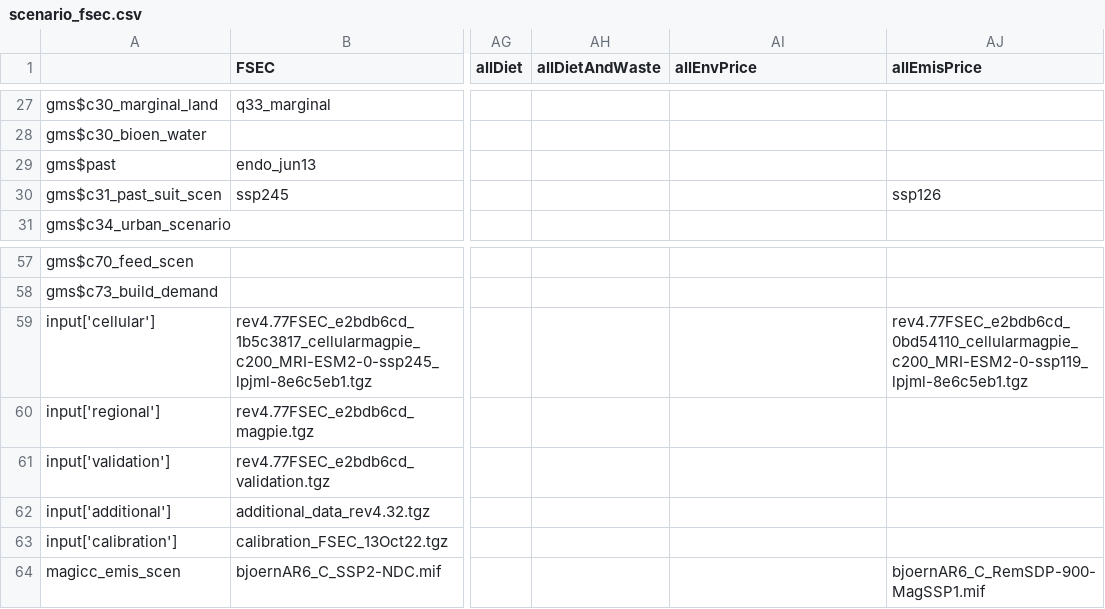
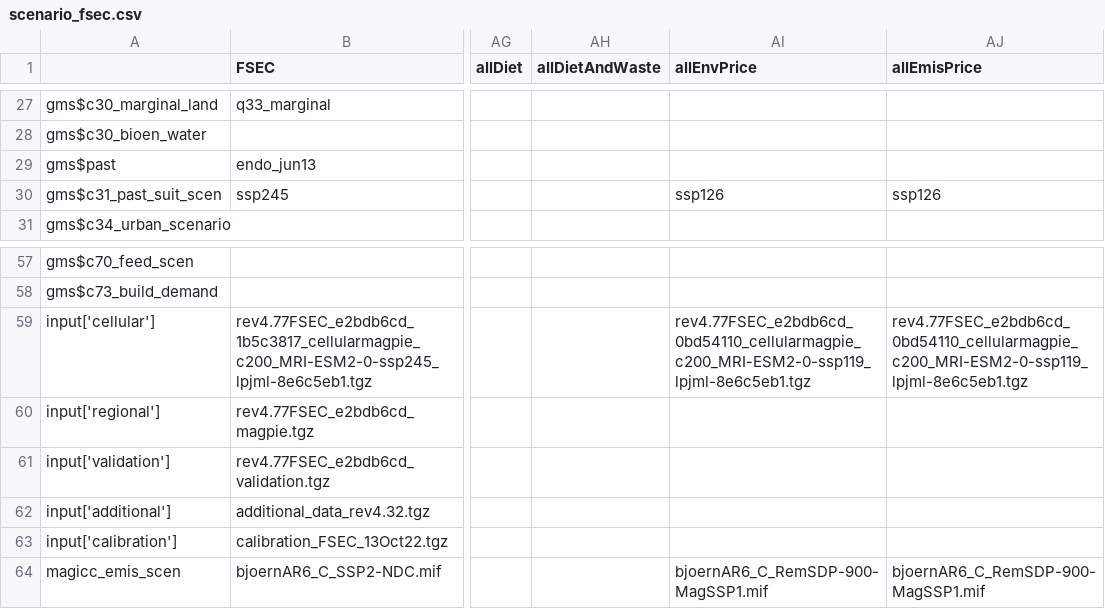
Before and after one commit to magpiemodel/magpie, a CSV file: config/scenario_fsec.csv, drawn as a sheet; only a part is shown, gaps mark what is left out; the diff names each change by its address in the sheet, - before the commit and + after, or states it on an @@ line.

Commit message:
added water output script and adjusted cellular input scenarios

```diff
--- a/config/scenario_fsec.csv
+++ b/config/scenario_fsec.csv
-AI30 (allEnvPrice): (empty)
+AI30 (allEnvPrice): ssp126
-AI59 (allEnvPrice): (empty)
+AI59 (allEnvPrice): rev4.77FSEC_e2bdb6cd_0bd54110_cellularmagpie_c200_MRI-ESM2-0-ssp119_lpjml-8e6c5eb1.tgz
-AI64 (allEnvPrice): (empty)
+AI64 (allEnvPrice): bjoernAR6_C_RemSDP-900-MagSSP1.mif
```
Also changed, not shown: 1 other file.
